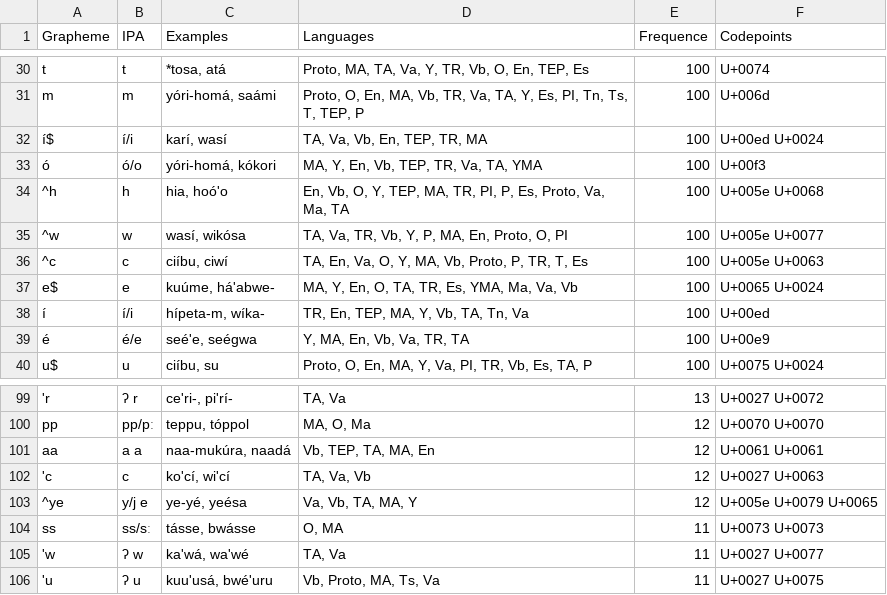
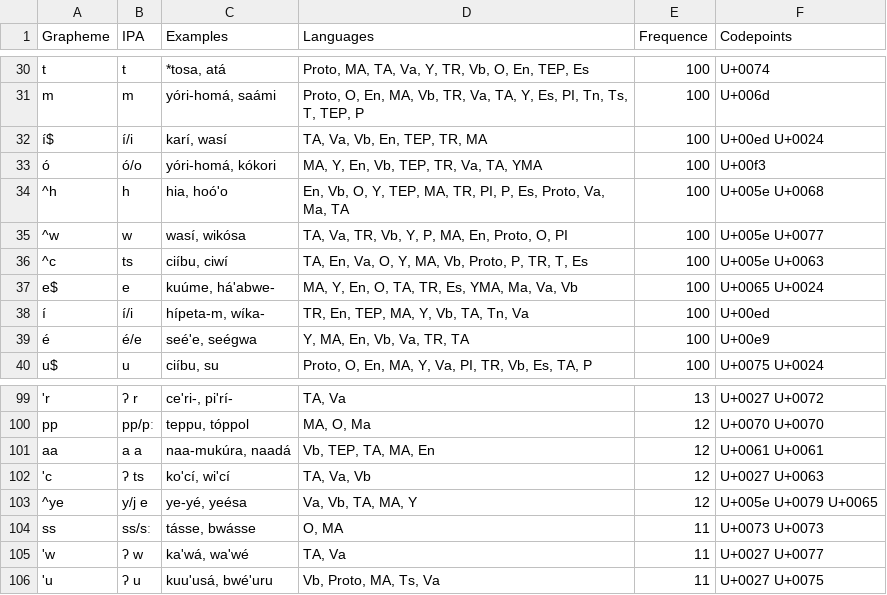
Before and after one commit to lexibank/lionnetyotonahua, a TSV file: etc/orthography.tsv, drawn as a sheet; only a part is shown, gaps mark what is left out.

```diff
--- a/etc/orthography.tsv
+++ b/etc/orthography.tsv
@@ -35,3 +35,3 @@ m	m	yóri-homá, saámi	Proto, O, En, MA, Vb, TR, Va, TA, Y, Es, PI, Tn, Ts, T,
 ^w	w	wasí, wikósa	TA, Va, TR, Vb, Y, P, MA, En, Proto, O, PI	100	U+005e U+0077
-^c	c	ciíbu, ciwí	TA, En, Va, O, Y, MA, Vb, Proto, P, TR, T, Es	100	U+005e U+0063
+^c	ts	ciíbu, ciwí	TA, En, Va, O, Y, MA, Vb, Proto, P, TR, T, Es	100	U+005e U+0063
 e$	e	kuúme, há'abwe-	MA, Y, En, O, TA, TR, Es, YMA, Ma, Va, Vb	100	U+0065 U+0024
@@ -101,3 +101,3 @@ pp	pp/pː	teppu, tóppol	MA, O, Ma	12	U+0070 U+0070
 aa	a a	naa-mukúra, naadá	Vb, TEP, TA, MA, En	12	U+0061 U+0061
-'c	c	ko'cí, wi'cí	TA, Va, Vb	12	U+0027 U+0063
+'c	ʔ ts	ko'cí, wi'cí	TA, Va, Vb	12	U+0027 U+0063
 ^ye	y/j e	ye-yé, yeésa	Va, Vb, TA, MA, Y	12	U+005e U+0079 U+0065
```
Also changed, not shown: cldf/languages.csv, 9 other files.
